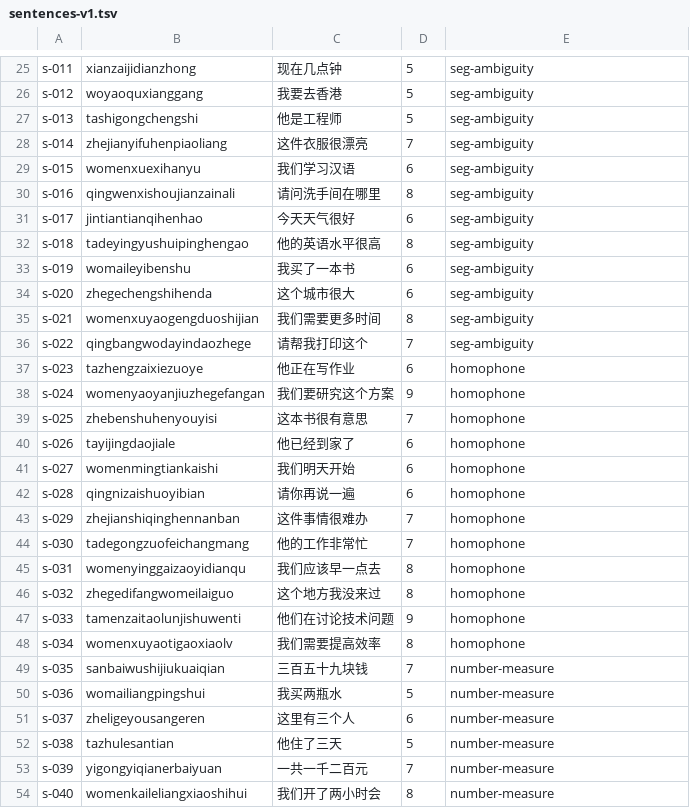
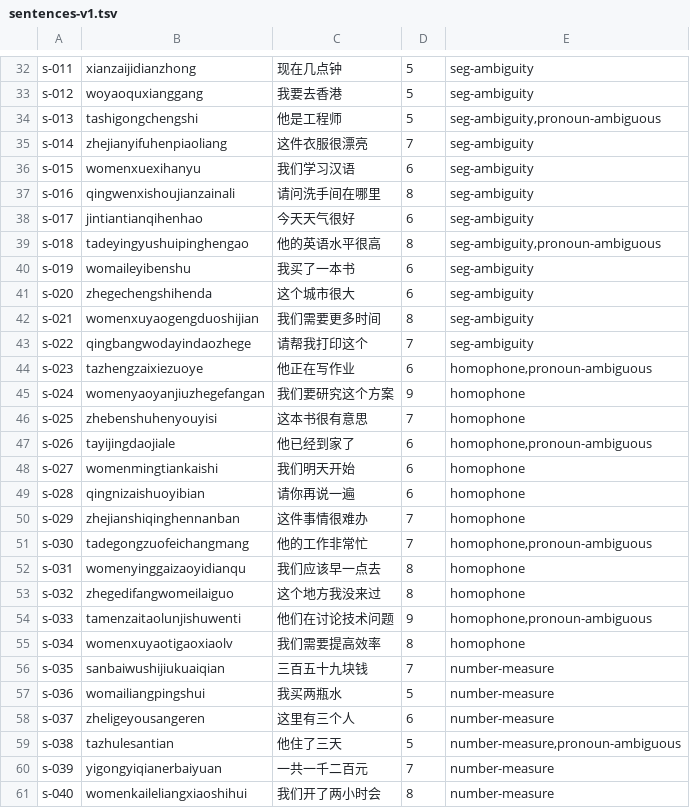
Before and after one commit to metasequoiaime/MSIME-Apple, a TSV file: resources/eval/sentences-v1.tsv, drawn as a sheet; only a part is shown, gaps mark what is left out; the diff covers the shown part only.

```diff
--- a/resources/eval/sentences-v1.tsv
+++ b/resources/eval/sentences-v1.tsv
@@ -26,3 +33,3 @@ s-011	xianzaijidianzhong	现在几点钟	5	seg-ambiguity
 s-012	woyaoquxianggang	我要去香港	5	seg-ambiguity
-s-013	tashigongchengshi	他是工程师	5	seg-ambiguity
+s-013	tashigongchengshi	他是工程师	5	seg-ambiguity,pronoun-ambiguous
 s-014	zhejianyifuhenpiaoliang	这件衣服很漂亮	7	seg-ambiguity
@@ -31,3 +38,3 @@ s-016	qingwenxishoujianzainali	请问洗手间在哪里	8	seg-ambiguity
 s-017	jintiantianqihenhao	今天天气很好	6	seg-ambiguity
-s-018	tadeyingyushuipinghengao	他的英语水平很高	8	seg-ambiguity
+s-018	tadeyingyushuipinghengao	他的英语水平很高	8	seg-ambiguity,pronoun-ambiguous
 s-019	womaileyibenshu	我买了一本书	6	seg-ambiguity
@@ -36,6 +43,6 @@ s-021	womenxuyaogengduoshijian	我们需要更多时间	8	seg-ambiguity
 s-022	qingbangwodayindaozhege	请帮我打印这个	7	seg-ambiguity
-s-023	tazhengzaixiezuoye	他正在写作业	6	homophone
+s-023	tazhengzaixiezuoye	他正在写作业	6	homophone,pronoun-ambiguous
 s-024	womenyaoyanjiuzhegefangan	我们要研究这个方案	9	homophone
 s-025	zhebenshuhenyouyisi	这本书很有意思	7	homophone
-s-026	tayijingdaojiale	他已经到家了	6	homophone
+s-026	tayijingdaojiale	他已经到家了	6	homophone,pronoun-ambiguous
 s-027	womenmingtiankaishi	我们明天开始	6	homophone
@@ -43,6 +50,6 @@ s-028	qingnizaishuoyibian	请你再说一遍	6	homophone
 s-029	zhejianshiqinghennanban	这件事情很难办	7	homophone
-s-030	tadegongzuofeichangmang	他的工作非常忙	7	homophone
+s-030	tadegongzuofeichangmang	他的工作非常忙	7	homophone,pronoun-ambiguous
 s-031	womenyinggaizaoyidianqu	我们应该早一点去	8	homophone
 s-032	zhegedifangwomeilaiguo	这个地方我没来过	8	homophone
-s-033	tamenzaitaolunjishuwenti	他们在讨论技术问题	9	homophone
+s-033	tamenzaitaolunjishuwenti	他们在讨论技术问题	9	homophone,pronoun-ambiguous
 s-034	womenxuyaotigaoxiaolv	我们需要提高效率	8	homophone
@@ -51,3 +58,3 @@ s-036	womailiangpingshui	我买两瓶水	5	number-measure
 s-037	zheligeyousangeren	这里有三个人	6	number-measure
-s-038	tazhulesantian	他住了三天	5	number-measure
+s-038	tazhulesantian	他住了三天	5	number-measure,pronoun-ambiguous
 s-039	yigongyiqianerbaiyuan	一共一千二百元	7	number-measure
```
Also changed, not shown: 7 added rows and 5 edited cells elsewhere in this file, 5 other files.
